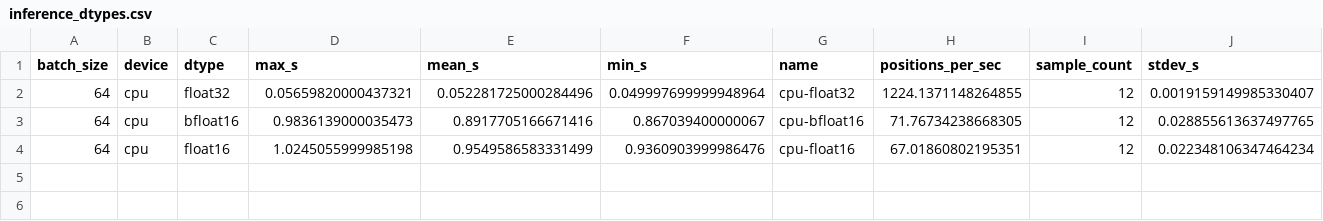
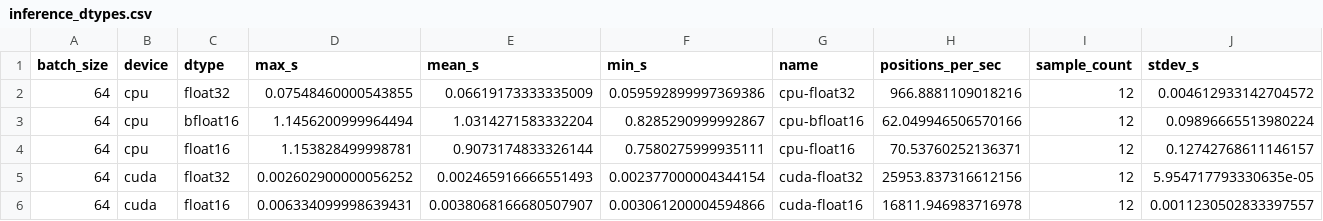
Before and after one commit to SereMark/Hybrid-Chess-AI, a CSV file: benchmark_reports/inference_dtypes.csv, drawn as a sheet.

```diff
--- a/benchmark_reports/inference_dtypes.csv
+++ b/benchmark_reports/inference_dtypes.csv
@@ -1,4 +1,6 @@
 batch_size,device,dtype,max_s,mean_s,min_s,name,positions_per_sec,sample_count,stdev_s
-64,cpu,float32,0.05659820000437321,0.052281725000284496,0.049997699999948964,cpu-float32,1224.1371148264855,12,0.0019159149985330407
-64,cpu,bfloat16,0.9836139000035473,0.8917705166671416,0.867039400000067,cpu-bfloat16,71.76734238668305,12,0.028855613637497765
-64,cpu,float16,1.0245055999985198,0.9549586583331499,0.9360903999986476,cpu-float16,67.01860802195351,12,0.022348106347464234
+64,cpu,float32,0.07548460000543855,0.06619173333335009,0.059592899997369386,cpu-float32,966.8881109018216,12,0.004612933142704572
+64,cpu,bfloat16,1.1456200999964494,1.0314271583332204,0.8285290999992867,cpu-bfloat16,62.049946506570166,12,0.09896665513980224
+64,cpu,float16,1.153828499998781,0.9073174833326144,0.7580275999935111,cpu-float16,70.53760252136371,12,0.12742768611146157
+64,cuda,float32,0.002602900000056252,0.002465916666551493,0.002377000004344154,cuda-float32,25953.837316612156,12,5.954717793330635e-05
+64,cuda,float16,0.006334099998639431,0.0038068166680507907,0.003061200004594866,cuda-float16,16811.946983716978,12,0.0011230502833397557
```
Also changed, not shown: benchmark_reports/inference_batchsizes.csv, benchmark_reports/inference_devices.csv, 26 other files.
